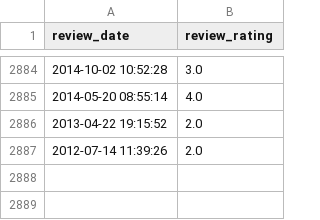
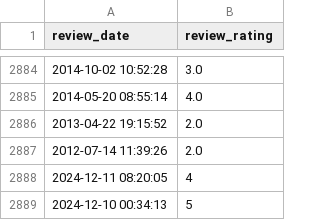
Before and after one commit to soorya-venkatesh/hotel_insights_streamlit, a CSV file: sadhabishegam_reviews1.csv, drawn as a sheet; only a part is shown, gaps mark what is left out; the diff names each change by its address in the sheet, - before the commit and + after, or states it on an @@ line.

Commit message:
updated logs

```diff
--- a/sadhabishegam_reviews1.csv
+++ b/sadhabishegam_reviews1.csv
+row 2888: 2024-12-11 08:20:05 | 4
+row 2889: 2024-12-10 00:34:13 | 5
```
